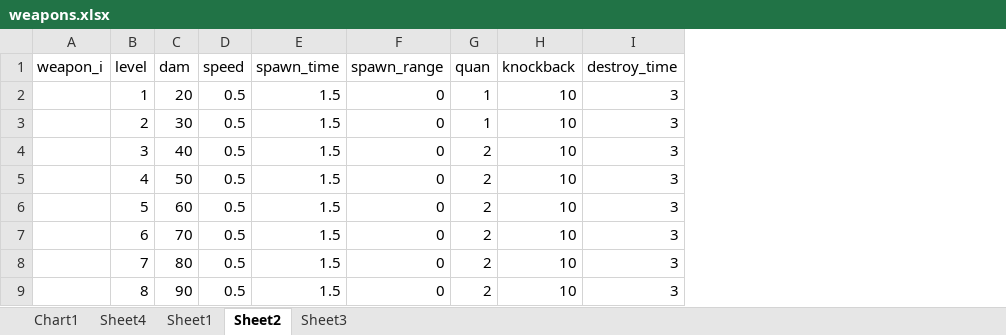
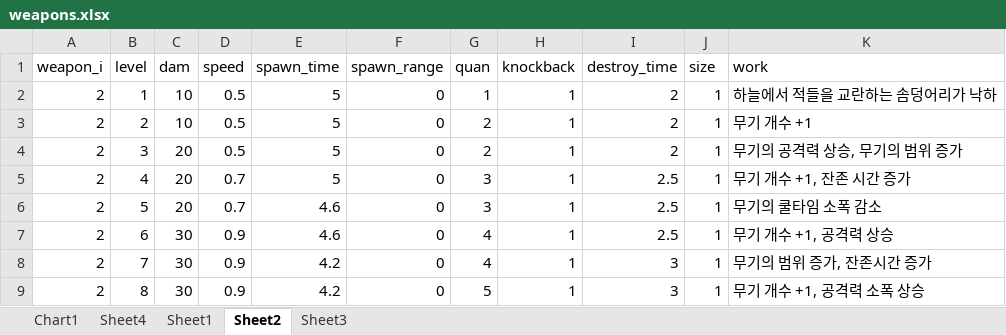
Before and after one commit to userNameIsNotAvailable1004/nalmuck, an Excel workbook: exlist/weapons.xlsx, sheet Sheet2, drawn as a sheet; values as stored, in another font and other column widths than the file's, no borders; the diff names each change by its address in the sheet, - before the commit and + after, or states it on an @@ line.

```diff
--- a/exlist/weapons.xlsx (sheet Sheet2)
+++ b/exlist/weapons.xlsx (sheet Sheet2)
+column J (size), rows 2-9: all 1
+column K (work), rows 2-9: 하늘에서 적들을 교란하는 솜덩어리가 낙하 | 무기 개수 +1 | 무기의 공격력 상승, 무기의 범위 증가 | 무기 개수 +1, 잔존 시간 증가 | 무기의 쿨타임 소폭 감소 | 무기 개수 +1, 공격력 상승 | 무기의 범위 증가, 잔존시간 증가 | 무기 개수 +1, 공격력 소폭 상승
-A2:A9 (weapon_i): (empty)
+A2:A9 (weapon_i): 2
-C2 (dam): 20
+C2 (dam): 10
-E2:E5 (spawn_time): 1.5
+E2:E5 (spawn_time): 5
-H2:H9 (knockback): 10
+H2:H9 (knockback): 1
-I2:I4 (destroy_time): 3
+I2:I4 (destroy_time): 2
-C3 (dam): 30
+C3 (dam): 10
-G3 (quan): 1
+G3 (quan): 2
-C4 (dam): 40
+C4 (dam): 20
-C5 (dam): 50
+C5 (dam): 20
-D5:D6 (speed): 0.5
+D5:D6 (speed): 0.7
-G5:G6 (quan): 2
+G5:G6 (quan): 3
-I5:I7 (destroy_time): 3
+I5:I7 (destroy_time): 2.5
-C6 (dam): 60
+C6 (dam): 20
-E6:E7 (spawn_time): 1.5
+E6:E7 (spawn_time): 4.6
-C7 (dam): 70
+C7 (dam): 30
-D7:D9 (speed): 0.5
+D7:D9 (speed): 0.9
-G7:G8 (quan): 2
+G7:G8 (quan): 4
-C8 (dam): 80
+C8 (dam): 30
-E8:E9 (spawn_time): 1.5
+E8:E9 (spawn_time): 4.2
-C9 (dam): 90
+C9 (dam): 30
-G9 (quan): 2
+G9 (quan): 5
```
Also changed, not shown: sheet Sheet3, sheet Sheet1, sheet Sheet4, formulas that keep their value, charts or pictures, 4 other files.
